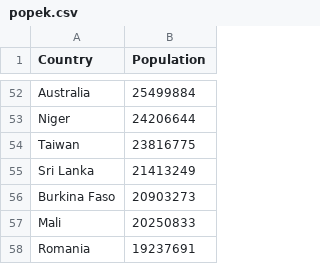
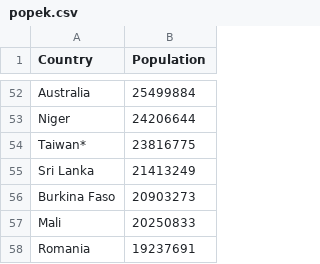
Before and after one commit to marcin192/pop, a CSV file: popek.csv, drawn as a sheet; only a part is shown, gaps mark what is left out.

Commit message:
Update popek.csv

```diff
--- a/popek.csv
+++ b/popek.csv
@@ -53,3 +53,3 @@ Australia,25499884
 Niger,24206644
-Taiwan,23816775
+Taiwan*,23816775
 Sri Lanka,21413249
```
